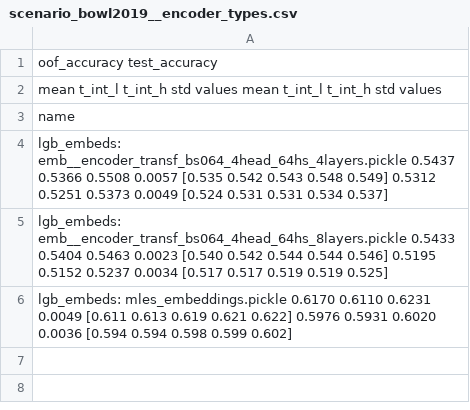
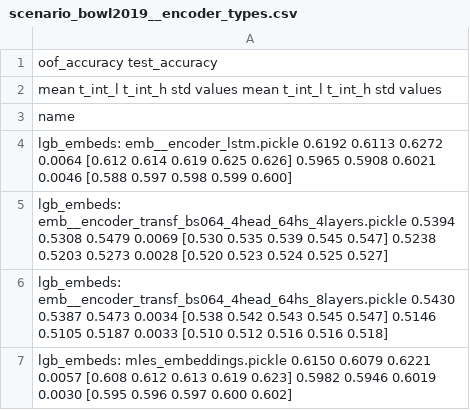
Before and after one commit to dllllb/pytorch-lifestream, a CSV file: experiments/scenario_bowl2019/results/scenario_bowl2019__encoder_types.csv, drawn as a sheet.

Commit message:
bowl mles tuning result

```diff
--- a/experiments/scenario_bowl2019/results/scenario_bowl2019__encoder_types.csv
+++ b/experiments/scenario_bowl2019/results/scenario_bowl2019__encoder_types.csv
@@ -3,4 +3,5 @@
 name
-lgb_embeds: emb__encoder_transf_bs064_4head_64hs_4layers.pickle       0.5437  0.5366  0.5508 0.0057  [0.535 0.542 0.543 0.548 0.549]        0.5312  0.5251  0.5373 0.0049  [0.524 0.531 0.531 0.534 0.537]
-lgb_embeds: emb__encoder_transf_bs064_4head_64hs_8layers.pickle       0.5433  0.5404  0.5463 0.0023  [0.540 0.542 0.544 0.544 0.546]        0.5195  0.5152  0.5237 0.0034  [0.517 0.517 0.519 0.519 0.525]
-lgb_embeds: mles_embeddings.pickle                                    0.6170  0.6110  0.6231 0.0049  [0.611 0.613 0.619 0.621 0.622]        0.5976  0.5931  0.6020 0.0036  [0.594 0.594 0.598 0.599 0.602]
+lgb_embeds: emb__encoder_lstm.pickle                                  0.6192  0.6113  0.6272 0.0064  [0.612 0.614 0.619 0.625 0.626]        0.5965  0.5908  0.6021 0.0046  [0.588 0.597 0.598 0.599 0.600]
+lgb_embeds: emb__encoder_transf_bs064_4head_64hs_4layers.pickle       0.5394  0.5308  0.5479 0.0069  [0.530 0.535 0.539 0.545 0.547]        0.5238  0.5203  0.5273 0.0028  [0.520 0.523 0.524 0.525 0.527]
+lgb_embeds: emb__encoder_transf_bs064_4head_64hs_8layers.pickle       0.5430  0.5387  0.5473 0.0034  [0.538 0.542 0.543 0.545 0.547]        0.5146  0.5105  0.5187 0.0033  [0.510 0.512 0.516 0.516 0.518]
+lgb_embeds: mles_embeddings.pickle                                    0.6150  0.6079  0.6221 0.0057  [0.608 0.612 0.613 0.619 0.623]        0.5982  0.5946  0.6019 0.0030  [0.595 0.596 0.597 0.600 0.602]
```
Also changed, not shown: experiments/scenario_bowl2019/results/scenario_bowl2019__hidden_size.csv, experiments/scenario_bowl2019/results/scenario_bowl2019__loss.csv, 5 other files.
